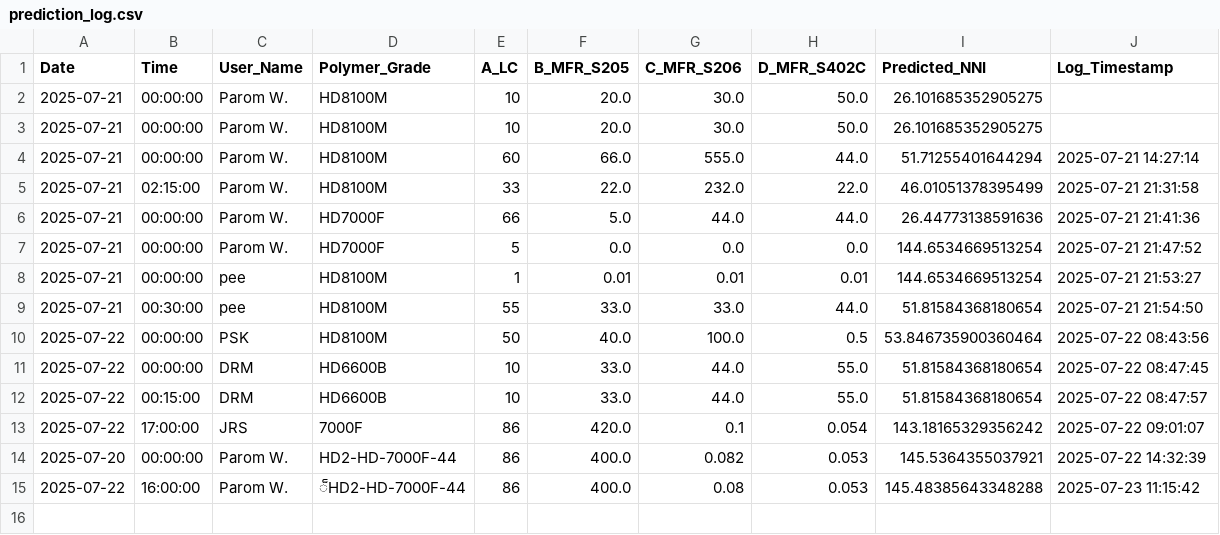
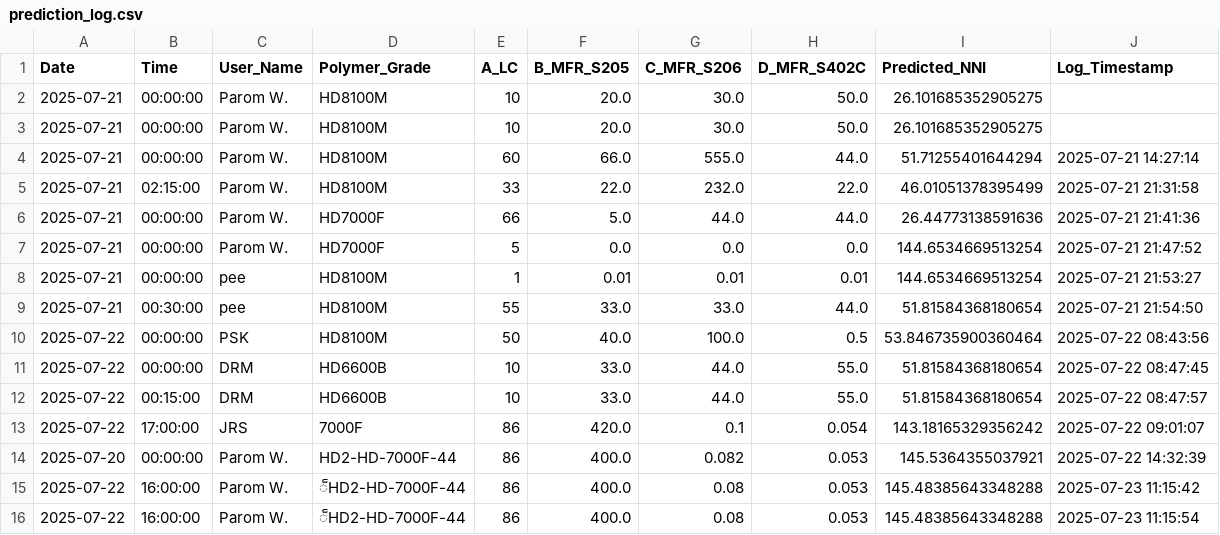
Before and after one commit to grinzsolo/NNIHD2, a CSV file: prediction_log.csv, drawn as a sheet; the diff names each change by its address in the sheet, - before the commit and + after, or states it on an @@ line.

Commit message:
📈 New prediction entry added

```diff
--- a/prediction_log.csv
+++ b/prediction_log.csv
+row 16: 2025-07-22 | 16:00:00 | Parom W. | ็HD2-HD-7000F-44 | 86 | 400.0 | 0.08 | 0.053 | 145.48385643348288 | 2025-07-23 11:15:54
```
